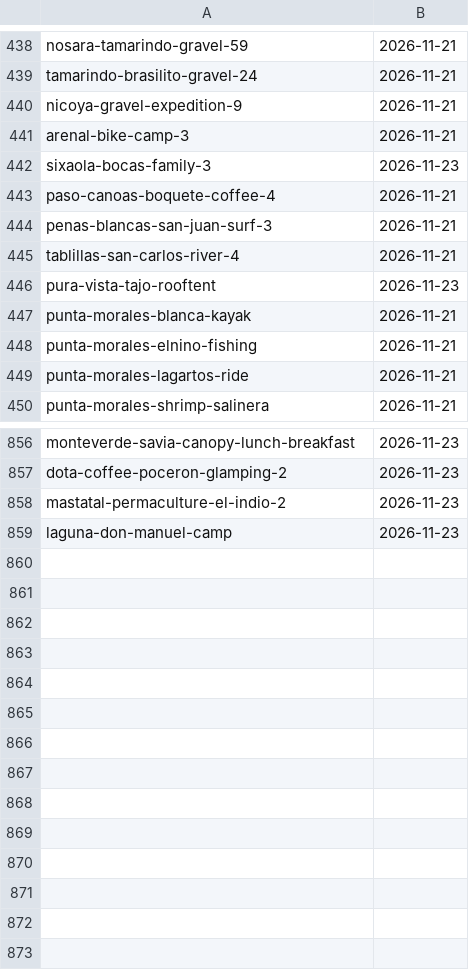
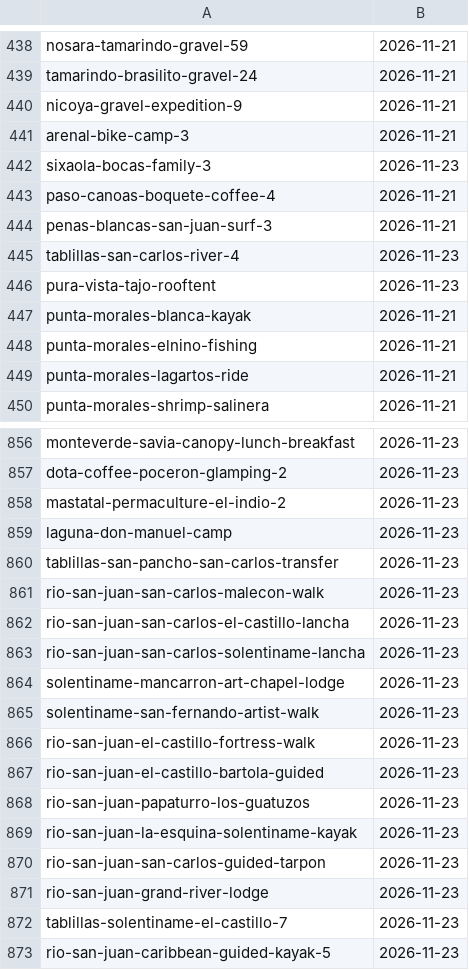
Before and after one commit to Paldd/costa-rica-travel-atlas, a TSV file: data/checks.tsv, drawn as a sheet; only a part is shown, gaps mark what is left out.

```diff
--- a/data/checks.tsv
+++ b/data/checks.tsv
@@ -444,3 +444,3 @@ paso-canoas-boquete-coffee-4	2026-11-21
 penas-blancas-san-juan-surf-3	2026-11-21
-tablillas-san-carlos-river-4	2026-11-21
+tablillas-san-carlos-river-4	2026-11-23
 pura-vista-tajo-rooftent	2026-11-23
@@ -859 +859,15 @@ mastatal-permaculture-el-indio-2	2026-11-23
 laguna-don-manuel-camp	2026-11-23
+tablillas-san-pancho-san-carlos-transfer	2026-11-23
+rio-san-juan-san-carlos-malecon-walk	2026-11-23
+rio-san-juan-san-carlos-el-castillo-lancha	2026-11-23
+rio-san-juan-san-carlos-solentiname-lancha	2026-11-23
+solentiname-mancarron-art-chapel-lodge	2026-11-23
+solentiname-san-fernando-artist-walk	2026-11-23
+rio-san-juan-el-castillo-fortress-walk	2026-11-23
+rio-san-juan-el-castillo-bartola-guided	2026-11-23
+rio-san-juan-papaturro-los-guatuzos	2026-11-23
+rio-san-juan-la-esquina-solentiname-kayak	2026-11-23
+rio-san-juan-san-carlos-guided-tarpon	2026-11-23
+rio-san-juan-grand-river-lodge	2026-11-23
+tablillas-solentiname-el-castillo-7	2026-11-23
+rio-san-juan-caribbean-guided-kayak-5	2026-11-23
```
Also changed, not shown: data/map-points.tsv, 21 other files.
